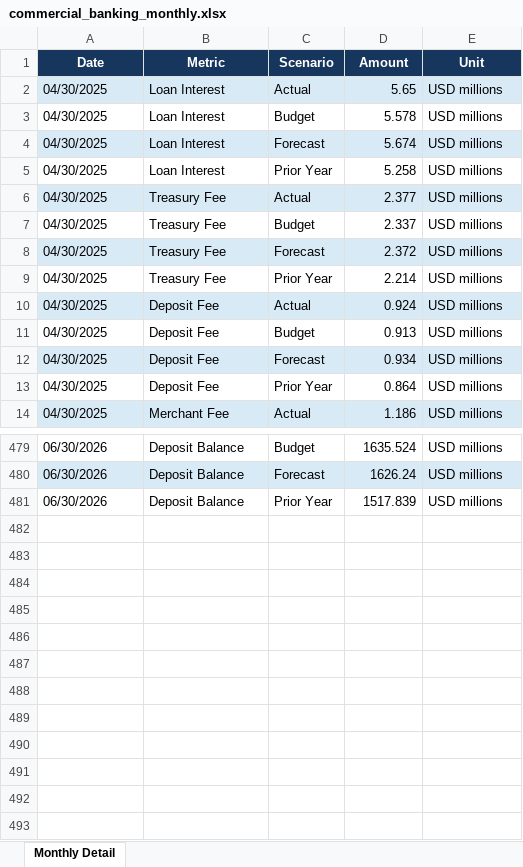
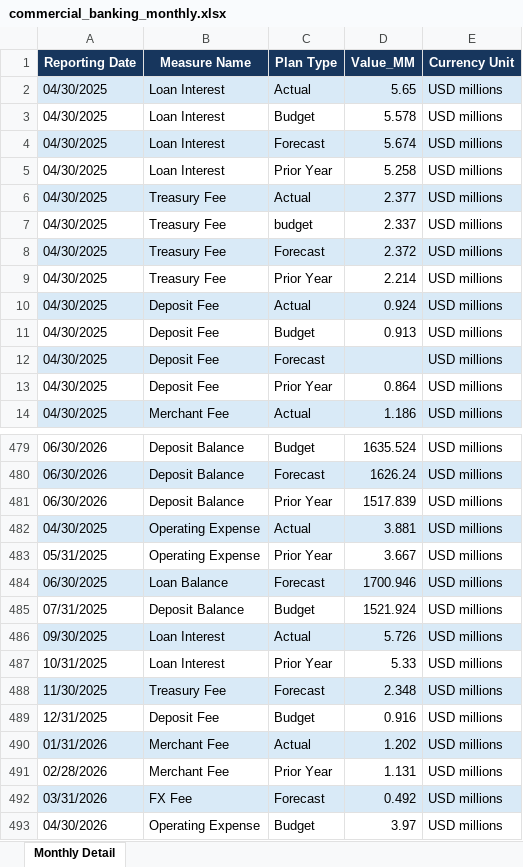
Before and after one commit to AnkitCao/us-bank-financial-reporting-automation, an Excel workbook: data/raw/commercial_banking_monthly.xlsx, sheet Monthly Detail, drawn as a sheet; only a part is shown, gaps mark what is left out; values as stored, in another font and other column widths than the file's, no borders; removed rows and columns are numbered as before the commit, all else as after; the diff covers the shown part only; the diff names each change by its address in the sheet, - before the commit and + after, or states it on an @@ line.

```diff
--- a/data/raw/commercial_banking_monthly.xlsx (sheet Monthly Detail)
+++ b/data/raw/commercial_banking_monthly.xlsx (sheet Monthly Detail)
-row 1: Date | Metric | Scenario | Amount | Unit
+row 1: Reporting Date | Measure Name | Plan Type | Value_MM | Currency Unit
-C7: Budget
+C7: budget
-D12: 0.934
+D12: (empty)
+row 482: 04/30/2025 | Operating Expense | Actual | 3.881 | USD millions
+row 483: 05/31/2025 | Operating Expense | Prior Year | 3.667 | USD millions
+row 484: 06/30/2025 | Loan Balance | Forecast | 1700.946 | USD millions
+row 485: 07/31/2025 | Deposit Balance | Budget | 1521.924 | USD millions
+row 486: 09/30/2025 | Loan Interest | Actual | 5.726 | USD millions
+row 487: 10/31/2025 | Loan Interest | Prior Year | 5.33 | USD millions
+row 488: 11/30/2025 | Treasury Fee | Forecast | 2.348 | USD millions
+row 489: 12/31/2025 | Deposit Fee | Budget | 0.916 | USD millions
+row 490: 01/31/2026 | Merchant Fee | Actual | 1.202 | USD millions
+row 491: 02/28/2026 | Merchant Fee | Prior Year | 1.131 | USD millions
+row 492: 03/31/2026 | FX Fee | Forecast | 0.492 | USD millions
+row 493: 04/30/2026 | Operating Expense | Budget | 3.97 | USD millions
```
Also changed, not shown: 19 edited cells elsewhere in this sheet, data/raw/capital_markets_monthly.xlsx, data/raw/commercial_real_estate_monthly.xlsx, 22 other files.
